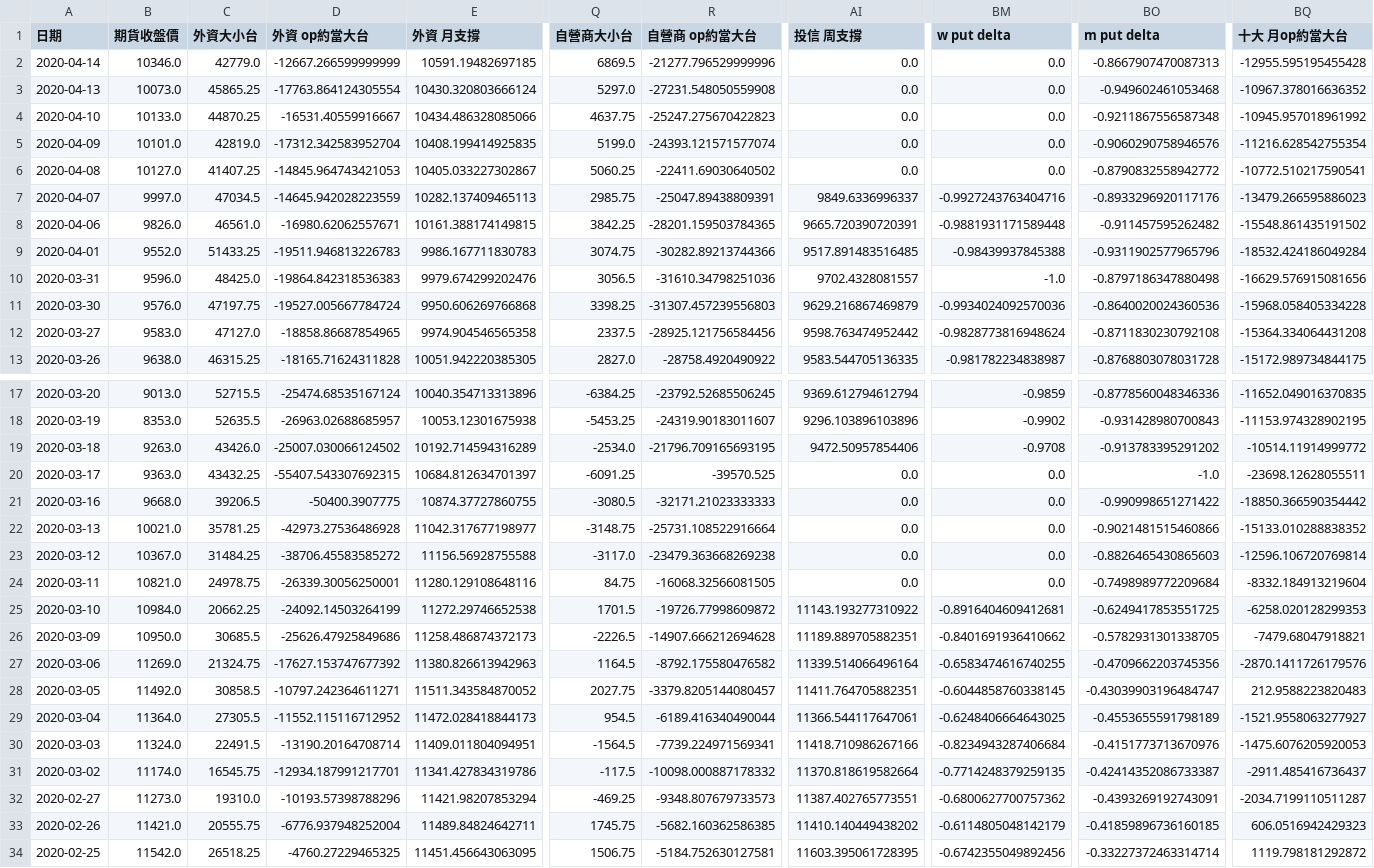
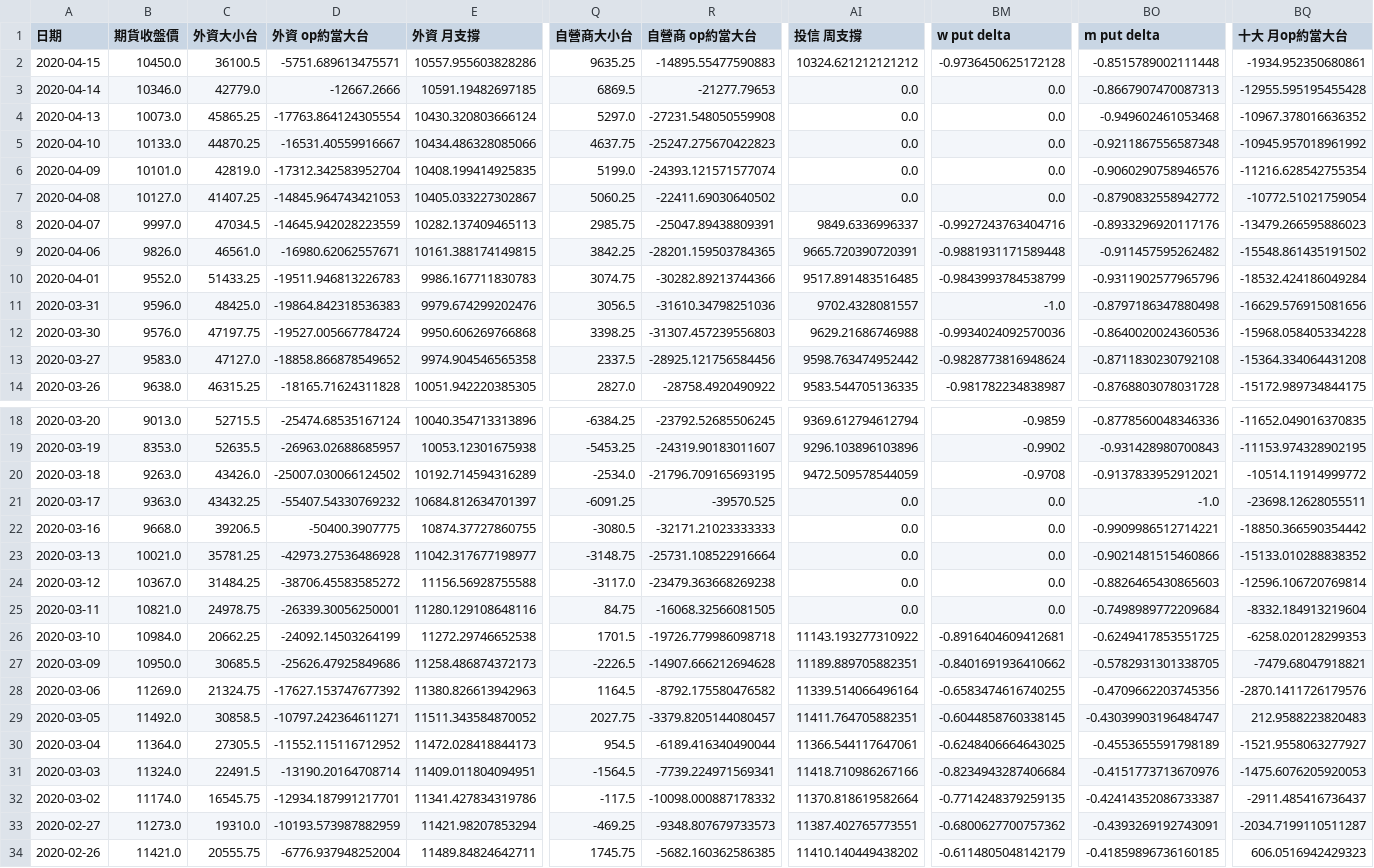
Before and after one commit to chuckai1224/out, a CSV file: fut_day_report_fin.csv, drawn as a sheet; only a part is shown, gaps mark what is left out; the shorter side is filled out with more unchanged rows; addresses are those after the commit; rows hold the shown columns only; the diff covers the shown part only; the diff names each change by its address in the sheet, - before the commit and + after, or states it on an @@ line.

```diff
--- a/fut_day_report_fin.csv
+++ b/fut_day_report_fin.csv
+row 2: 2020-04-15 | 10450.0 | 36100.5 | -5751.689613475571 | 10557.955603828286 | 9635.25 | -14895.55477590883 | 10324.621212121212 | -0.9736450625172128 | -0.8515789002111448 | -1934.952350680861
-D3 (外資 op約當大台): -12667.266599999999
+D3 (外資 op約當大台): -12667.2666
-R3 (自營商 op約當大台): -21277.796529999996
+R3 (自營商 op約當大台): -21277.79653
-BQ7 (十大 月op約當大台): -10772.510217590541
+BQ7 (十大 月op約當大台): -10772.51021759054
-BM10 (w put delta): -0.98439937845388
+BM10 (w put delta): -0.9843993784538799
-AI12 (投信 周支撐): 9629.216867469879
+AI12 (投信 周支撐): 9629.21686746988
-D13 (外資 op約當大台): -18858.86687854965
+D13 (外資 op約當大台): -18858.866878549652
-AI20 (投信 周支撐): 9472.50957854406
+AI20 (投信 周支撐): 9472.509578544059
-BO20 (m put delta): -0.913783395291202
+BO20 (m put delta): -0.9137833952912021
-D21 (外資 op約當大台): -55407.543307692315
+D21 (外資 op約當大台): -55407.54330769232
-BO22 (m put delta): -0.990998651271422
+BO22 (m put delta): -0.9909986512714221
-R26 (自營商 op約當大台): -19726.77998609872
+R26 (自營商 op約當大台): -19726.779986098718
-D33 (外資 op約當大台): -10193.57398788296
+D33 (外資 op約當大台): -10193.573987882959
```
Also changed, not shown: 25 edited cells elsewhere in this file, mix_report_fin.csv, 1 other file.
